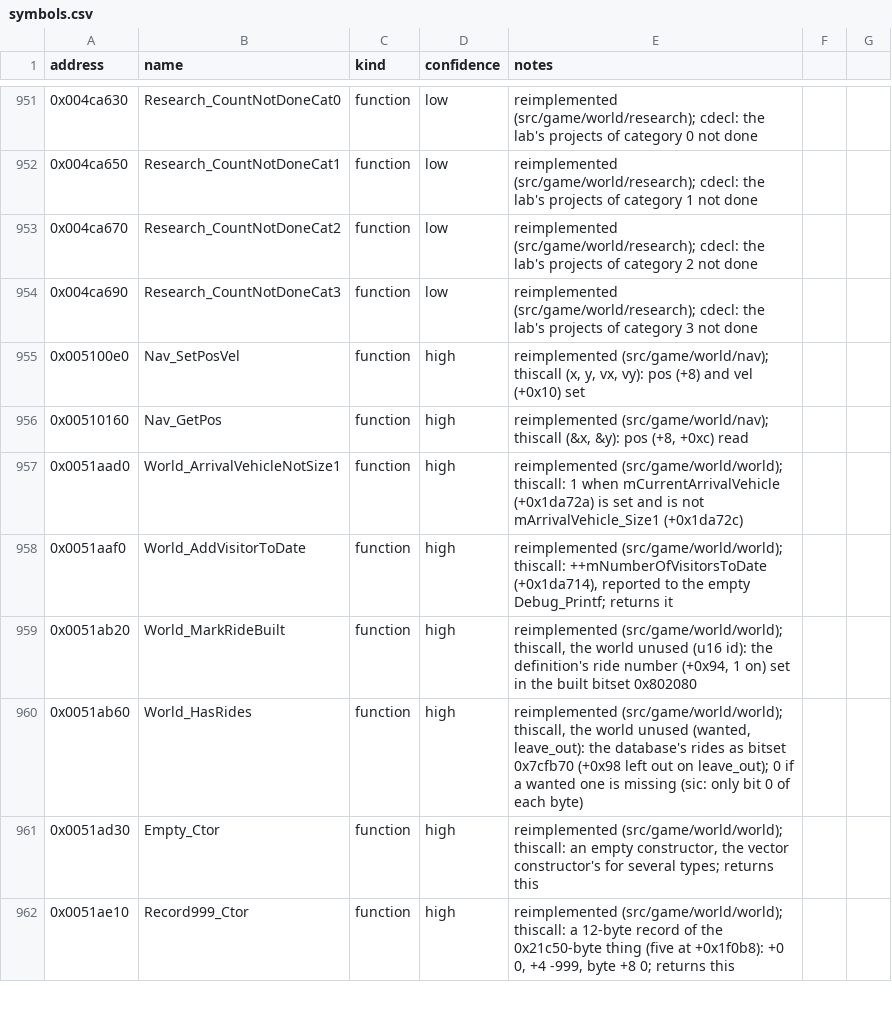
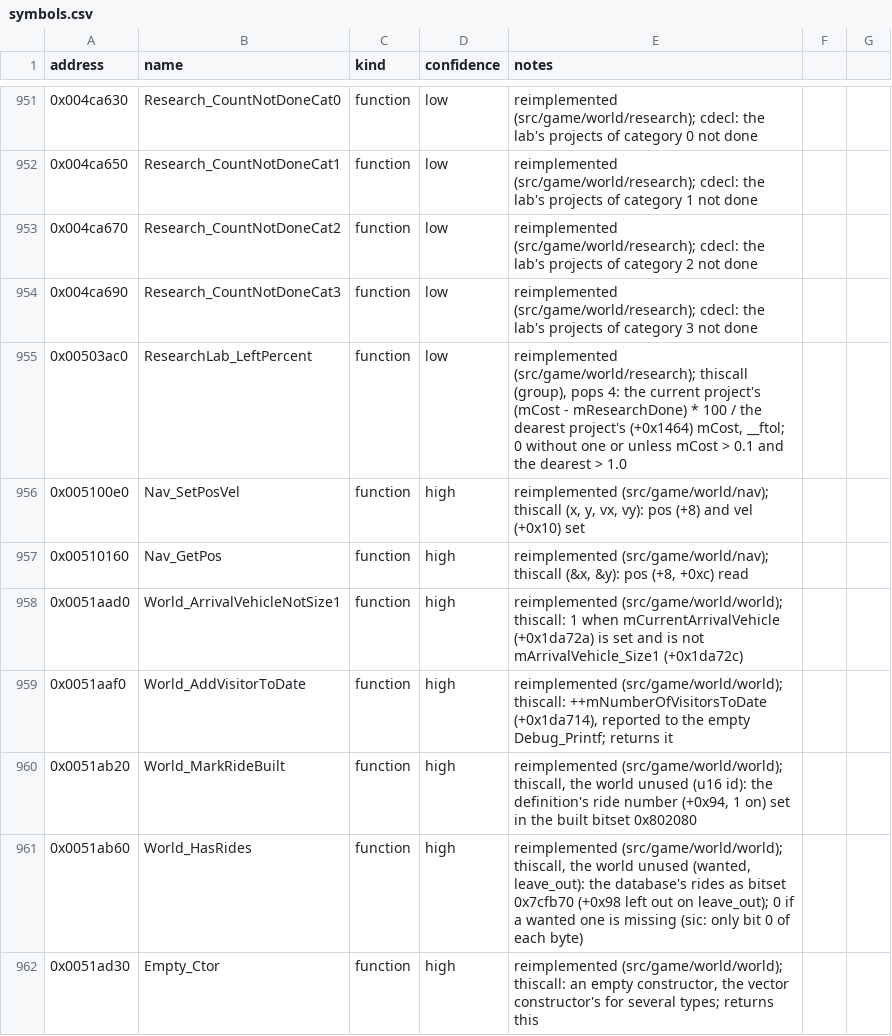
Before and after one commit to Noklef/TPW, a CSV file: re/symbols.csv, drawn as a sheet; only a part is shown, gaps mark what is left out; the shorter side is filled out with more unchanged rows; the diff names each change by its address in the sheet, - before the commit and + after, or states it on an @@ line.

```diff
--- a/re/symbols.csv
+++ b/re/symbols.csv
+row 955: 0x00503ac0 | ResearchLab_LeftPercent | function | low | reimplemented (src/game/world/research); thiscall (group), pops 4: the current project's (mCost - mResearchDone) * 100 / the dearest project's (+0x1464) mCost, __ftol; 0 without one or unless mCost > 0.1 and the dearest > 1.0
```
Also changed, not shown: 4 other files.
